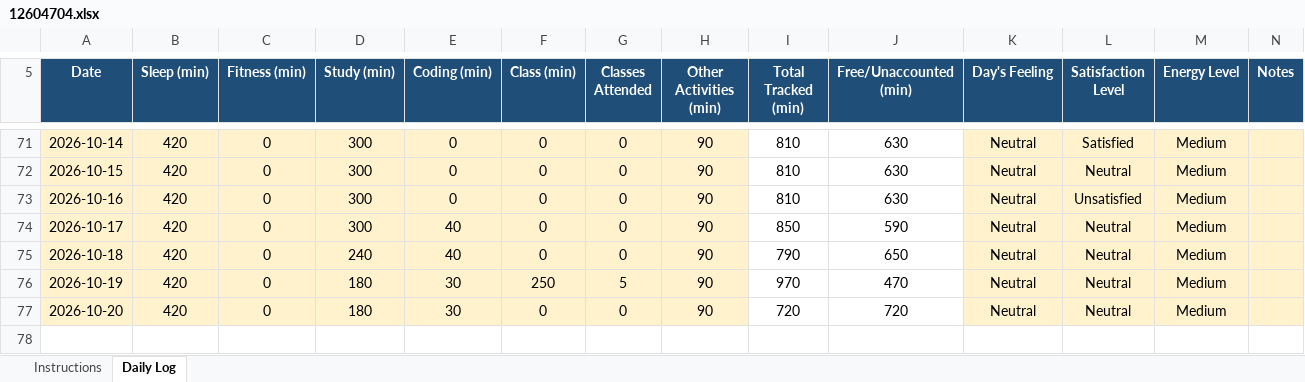
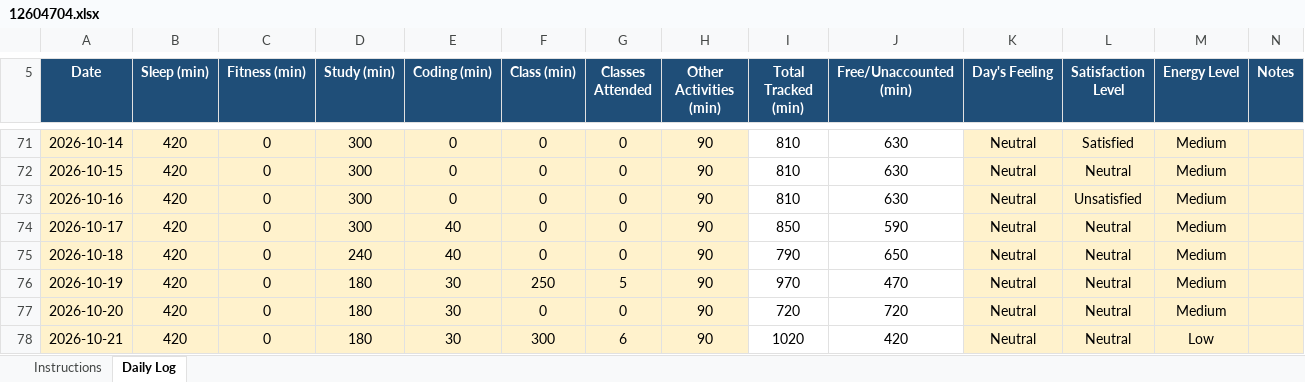
Before and after one commit to SetuKumarJha/CAP776, an Excel workbook: 12604704.xlsx, sheet Daily Log, drawn as a sheet; only a part is shown, gaps mark what is left out; values as stored, in another font and other column widths than the file's, no borders; conditional formats not drawn; the diff names each change by its address in the sheet, - before the commit and + after, or states it on an @@ line.

Commit message:
Daily activity updated

```diff
--- a/12604704.xlsx (sheet Daily Log)
+++ b/12604704.xlsx (sheet Daily Log)
+row 78: 2026-10-21 | 420 | 0 | 180 | 30 | 300 | 6 | 90 | 1020 | 420 | Neutral | Neutral | Low
```
